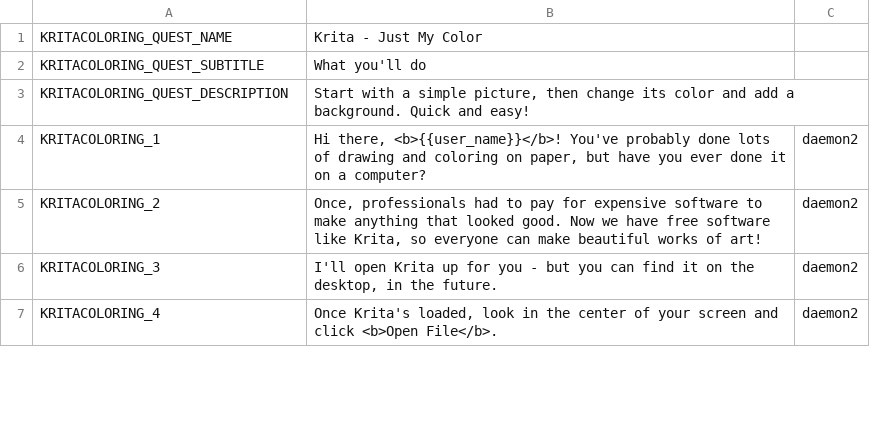
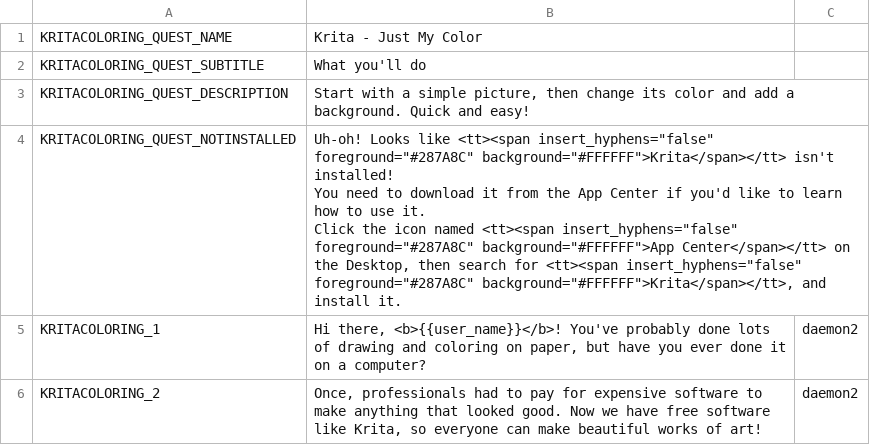
Before and after one commit to endlessm/clubhouse, a CSV file: data/quests_strings/kritacoloring.csv, drawn as a sheet; only a part is shown; the shorter side is filled out with more unchanged rows; ↵ is a line break in a cell; the diff names each change by its address in the sheet, - before the commit and + after, or states it on an @@ line.

Commit message:
data: Update quests strings CSV
From sheets: all.

Quests requested for import: all.

```diff
--- a/data/quests_strings/kritacoloring.csv
+++ b/data/quests_strings/kritacoloring.csv
+row 4: KRITACOLORING_QUEST_NOTINSTALLED | Uh-oh! Looks like <tt><span insert_hyphens="false" foreground="#287A8C" background="#FFFFFF">Krita</span></tt> isn't installed! ↵ You need to download it from the App Center if you'd like to learn how to use it. ↵ Click the icon named <tt><span insert_hyphens="false" foreground="#287A8C" background="#FFFFFF">App Center</span></tt> on the Desktop, then search for <tt><span insert_hyphens="false" foreground="#287A8C" background="#FFFFFF">Krita</span></tt>, and install it.
```
Also changed, not shown: data/quests_strings/kritaphotos.csv.
